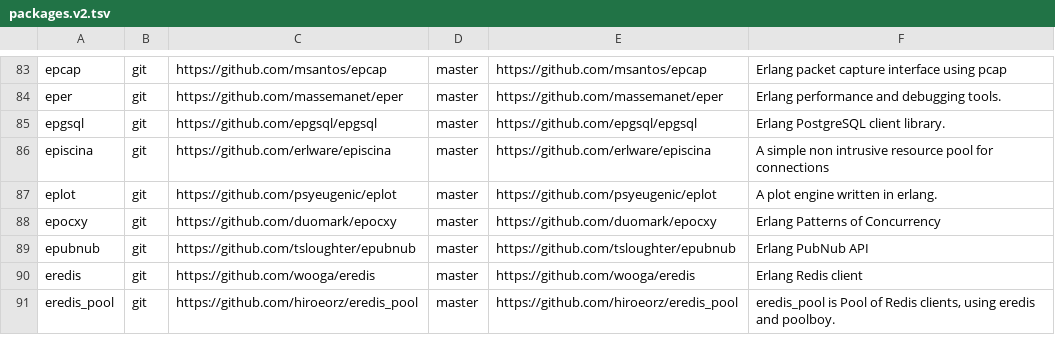
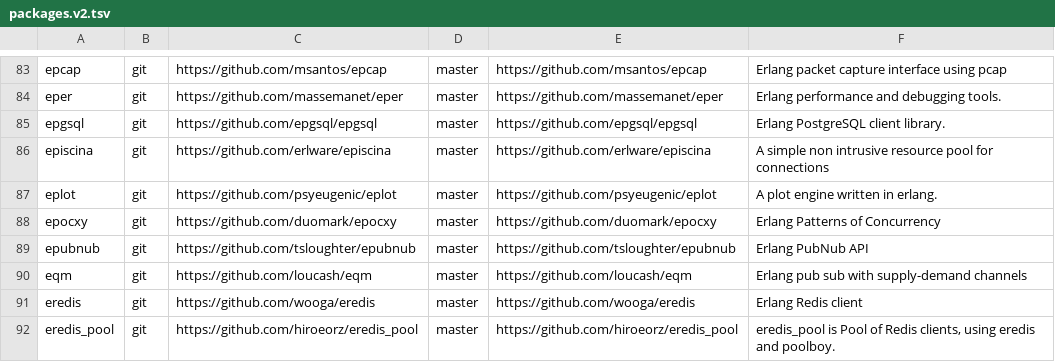
Before and after one commit to ninenines/erlang.mk, a TSV file: packages.v2.tsv, drawn as a sheet; only a part is shown, gaps mark what is left out.

Commit message:
Add package eqm to the index

```diff
--- a/packages.v2.tsv
+++ b/packages.v2.tsv
@@ -89,2 +89,3 @@ epocxy	git	https://github.com/duomark/epocxy	master	https://github.com/duomark/e
 epubnub	git	https://github.com/tsloughter/epubnub	master	https://github.com/tsloughter/epubnub	Erlang PubNub API
+eqm	git	https://github.com/loucash/eqm	master	https://github.com/loucash/eqm	Erlang pub sub with supply-demand channels
 eredis	git	https://github.com/wooga/eredis	master	https://github.com/wooga/eredis	Erlang Redis client
```
Also changed, not shown: packages.v1.tsv, 1 other file.
